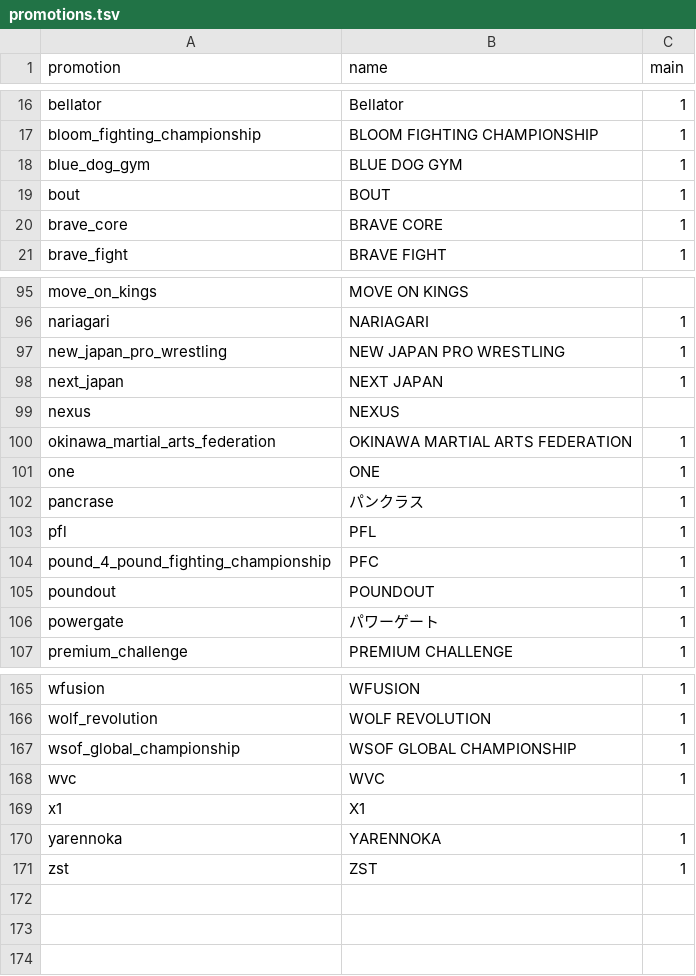
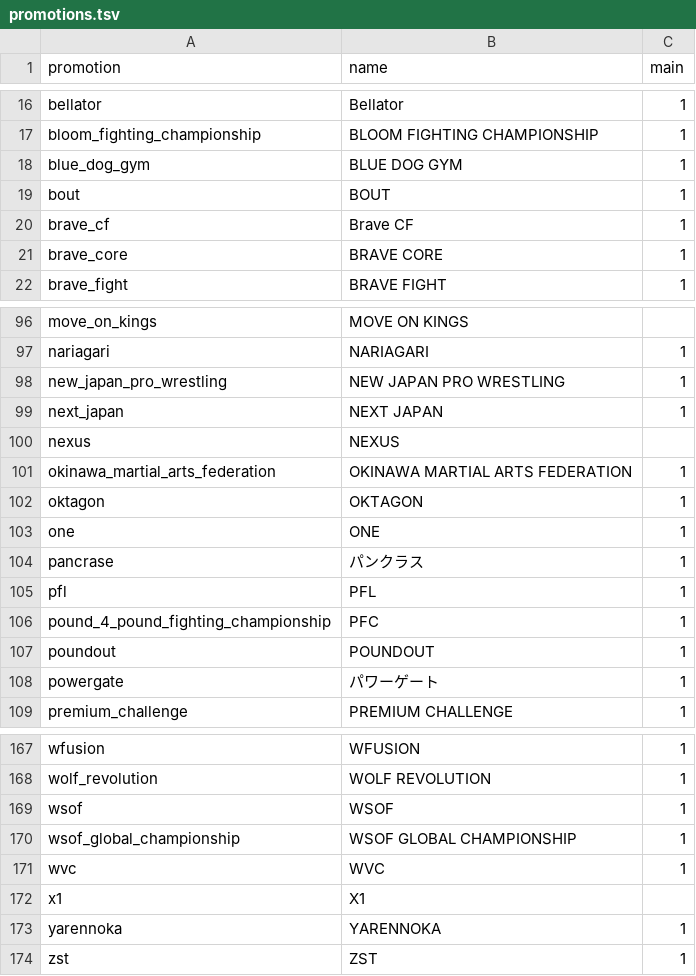
Before and after one commit to japan-mma-record/japan-mma-record.github.io, a TSV file: data/promotions.tsv, drawn as a sheet; only a part is shown, gaps mark what is left out.

```diff
--- a/data/promotions.tsv
+++ b/data/promotions.tsv
@@ -19,2 +19,3 @@ blue_dog_gym	BLUE DOG GYM	1
 bout	BOUT	1
+brave_cf	Brave CF	1
 brave_core	BRAVE CORE	1
@@ -100,2 +101,3 @@ nexus	NEXUS
 okinawa_martial_arts_federation	OKINAWA MARTIAL ARTS FEDERATION	1
+oktagon	OKTAGON	1
 one	ONE	1
@@ -166,2 +168,3 @@ wfusion	WFUSION	1
 wolf_revolution	WOLF REVOLUTION	1
+wsof	WSOF	1
 wsof_global_championship	WSOF GLOBAL CHAMPIONSHIP	1
```
Also changed, not shown: 3 other files.
